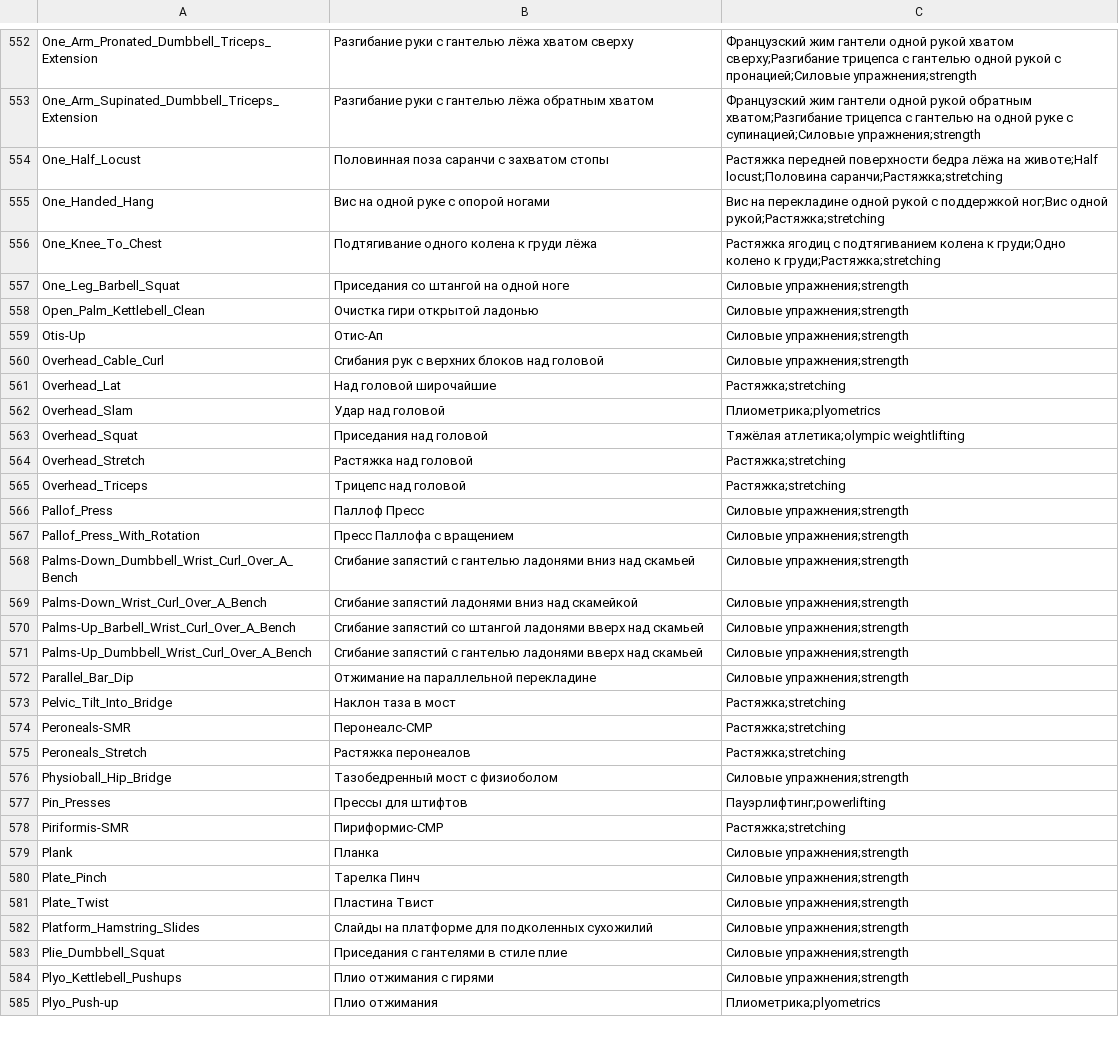
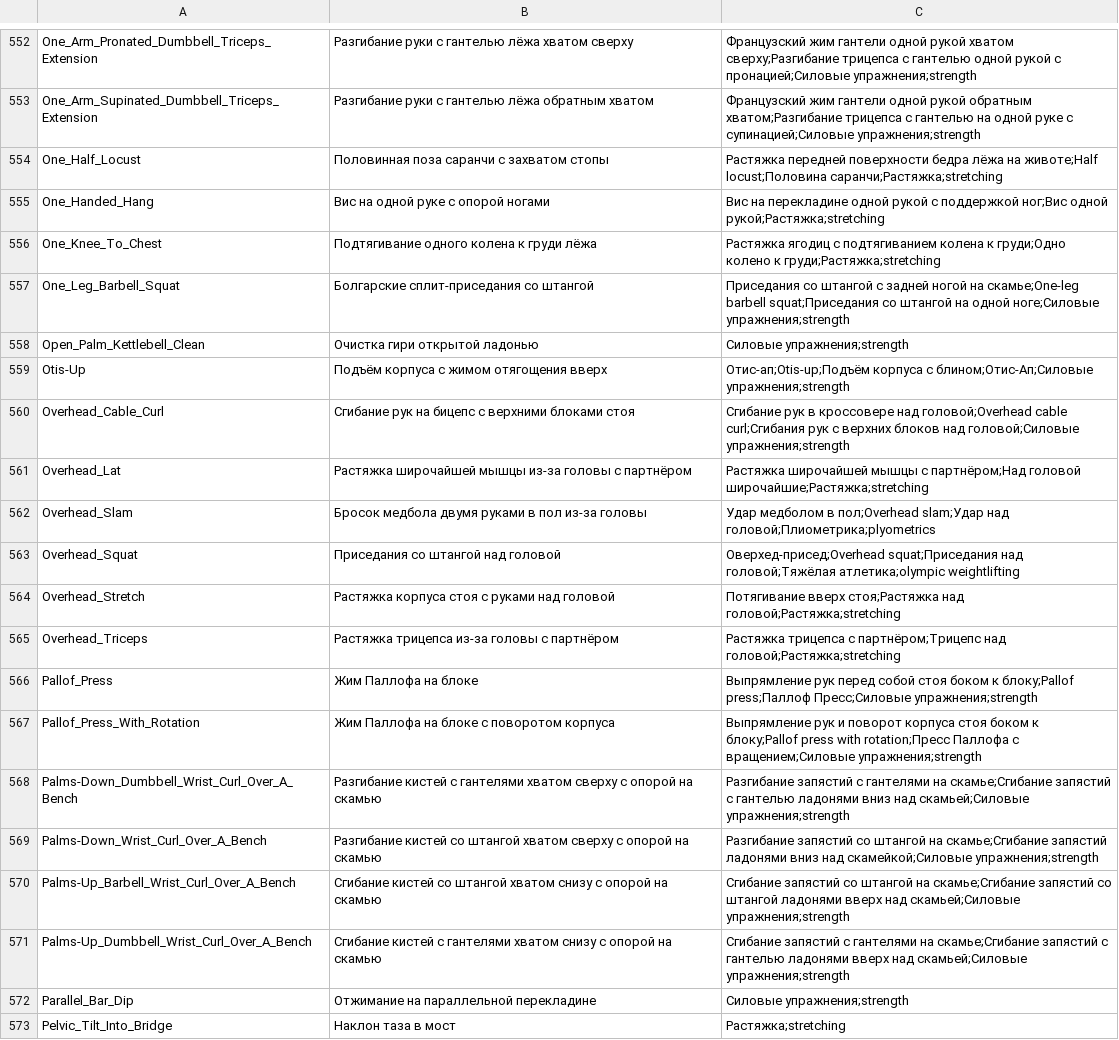
Before and after one commit to KeltorHD/Fitness-Tracker, a TSV file: Data/ExerciseLibrary/selection.tsv, drawn as a sheet; only a part is shown, gaps mark what is left out; the shorter side is filled out with more unchanged rows.

Commit message:
Уточнить жим Паллофа и упражнения для кистей

```diff
--- a/Data/ExerciseLibrary/selection.tsv
+++ b/Data/ExerciseLibrary/selection.tsv
@@ -556,17 +556,17 @@ One_Handed_Hang	Вис на одной руке с опорой ногами	В
 One_Knee_To_Chest	Подтягивание одного колена к груди лёжа	Растяжка ягодиц с подтягиванием колена к груди;Одно колено к груди;Растяжка;stretching
-One_Leg_Barbell_Squat	Приседания со штангой на одной ноге	Силовые упражнения;strength
+One_Leg_Barbell_Squat	Болгарские сплит-приседания со штангой	Приседания со штангой с задней ногой на скамье;One-leg barbell squat;Приседания со штангой на одной ноге;Силовые упражнения;strength
 Open_Palm_Kettlebell_Clean	Очистка гири открытой ладонью	Силовые упражнения;strength
-Otis-Up	Отис-Ап	Силовые упражнения;strength
-Overhead_Cable_Curl	Сгибания рук с верхних блоков над головой	Силовые упражнения;strength
-Overhead_Lat	Над головой широчайшие	Растяжка;stretching
-Overhead_Slam	Удар над головой	Плиометрика;plyometrics
-Overhead_Squat	Приседания над головой	Тяжёлая атлетика;olympic weightlifting
-Overhead_Stretch	Растяжка над головой	Растяжка;stretching
-Overhead_Triceps	Трицепс над головой	Растяжка;stretching
-Pallof_Press	Паллоф Пресс	Силовые упражнения;strength
-Pallof_Press_With_Rotation	Пресс Паллофа с вращением	Силовые упражнения;strength
-Palms-Down_Dumbbell_Wrist_Curl_Over_A_Bench	Сгибание запястий с гантелью ладонями вниз над скамьей	Силовые упражнения;strength
-Palms-Down_Wrist_Curl_Over_A_Bench	Сгибание запястий ладонями вниз над скамейкой	Силовые упражнения;strength
-Palms-Up_Barbell_Wrist_Curl_Over_A_Bench	Сгибание запястий со штангой ладонями вверх над скамьей	Силовые упражнения;strength
-Palms-Up_Dumbbell_Wrist_Curl_Over_A_Bench	Сгибание запястий с гантелью ладонями вверх над скамьей	Силовые упражнения;strength
+Otis-Up	Подъём корпуса с жимом отягощения вверх	Отис-ап;Otis-up;Подъём корпуса с блином;Отис-Ап;Силовые упражнения;strength
+Overhead_Cable_Curl	Сгибание рук на бицепс с верхними блоками стоя	Сгибание рук в кроссовере над головой;Overhead cable curl;Сгибания рук с верхних блоков над головой;Силовые упражнения;strength
+Overhead_Lat	Растяжка широчайшей мышцы из-за головы с партнёром	Растяжка широчайшей мышцы с партнёром;Над головой широчайшие;Растяжка;stretching
+Overhead_Slam	Бросок медбола двумя руками в пол из-за головы	Удар медболом в пол;Overhead slam;Удар над головой;Плиометрика;plyometrics
+Overhead_Squat	Приседания со штангой над головой	Оверхед-присед;Overhead squat;Приседания над головой;Тяжёлая атлетика;olympic weightlifting
+Overhead_Stretch	Растяжка корпуса стоя с руками над головой	Потягивание вверх стоя;Растяжка над головой;Растяжка;stretching
+Overhead_Triceps	Растяжка трицепса из-за головы с партнёром	Растяжка трицепса с партнёром;Трицепс над головой;Растяжка;stretching
+Pallof_Press	Жим Паллофа на блоке	Выпрямление рук перед собой стоя боком к блоку;Pallof press;Паллоф Пресс;Силовые упражнения;strength
+Pallof_Press_With_Rotation	Жим Паллофа на блоке с поворотом корпуса	Выпрямление рук и поворот корпуса стоя боком к блоку;Pallof press with rotation;Пресс Паллофа с вращением;Силовые упражнения;strength
+Palms-Down_Dumbbell_Wrist_Curl_Over_A_Bench	Разгибание кистей с гантелями хватом сверху с опорой на скамью	Разгибание запястий с гантелями на скамье;Сгибание запястий с гантелью ладонями вниз над скамьей;Силовые упражнения;strength
+Palms-Down_Wrist_Curl_Over_A_Bench	Разгибание кистей со штангой хватом сверху с опорой на скамью	Разгибание запястий со штангой на скамье;Сгибание запястий ладонями вниз над скамейкой;Силовые упражнения;strength
+Palms-Up_Barbell_Wrist_Curl_Over_A_Bench	Сгибание кистей со штангой хватом снизу с опорой на скамью	Сгибание запястий со штангой на скамье;Сгибание запястий со штангой ладонями вверх над скамьей;Силовые упражнения;strength
+Palms-Up_Dumbbell_Wrist_Curl_Over_A_Bench	Сгибание кистей с гантелями хватом снизу с опорой на скамью	Сгибание запястий с гантелями на скамье;Сгибание запястий с гантелью ладонями вверх над скамьей;Силовые упражнения;strength
 Parallel_Bar_Dip	Отжимание на параллельной перекладине	Силовые упражнения;strength
```
Also changed, not shown: 7 other files.
